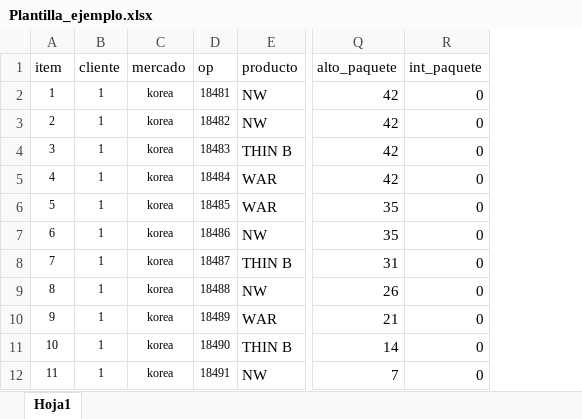
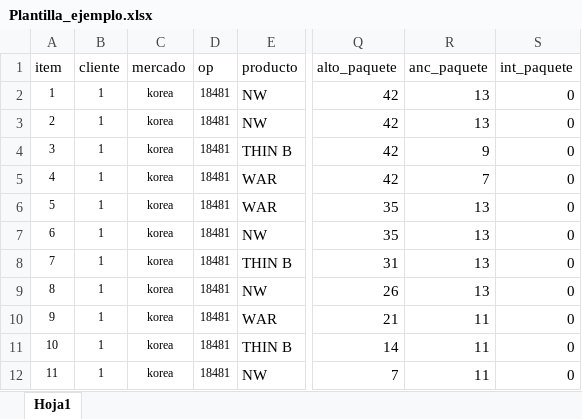
Before and after one commit to FranClone/spp_nuevo, an Excel workbook: core/media/Plantilla_ejemplo.xlsx, sheet Hoja1, drawn as a sheet; only a part is shown, gaps mark what is left out; values as stored, in another font and other column widths than the file's, no borders; charts and pictures not drawn; the diff names each change by its address in the sheet, - before the commit and + after, or states it on an @@ line.

```diff
--- a/core/media/Plantilla_ejemplo.xlsx (sheet Hoja1)
+++ b/core/media/Plantilla_ejemplo.xlsx (sheet Hoja1)
+column R (anc_paquete), rows 2-12: 13 | 13 | 9 | 7 | 13 | 13 | 13 | 13 | 11 | 11 | 11
-D3 (op): 18482
+D3 (op): 18481
-D4 (op): 18483
+D4 (op): 18481
-D5 (op): 18484
+D5 (op): 18481
-D6 (op): 18485
+D6 (op): 18481
-D7 (op): 18486
+D7 (op): 18481
-D8 (op): 18487
+D8 (op): 18481
-D9 (op): 18488
+D9 (op): 18481
-D10 (op): 18489
+D10 (op): 18481
-D11 (op): 18490
+D11 (op): 18481
-D12 (op): 18491
+D12 (op): 18481
```
Also changed, not shown: charts or pictures, 6 other files.
